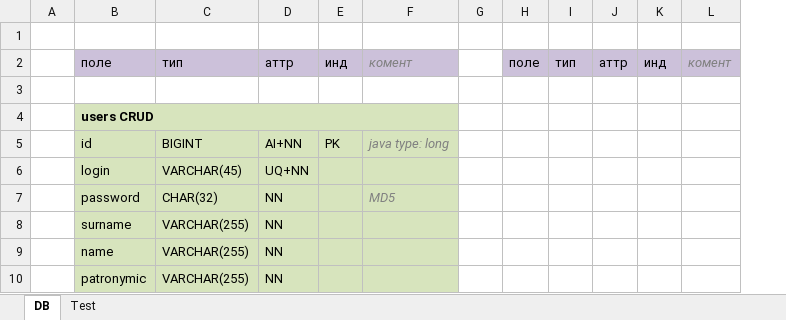
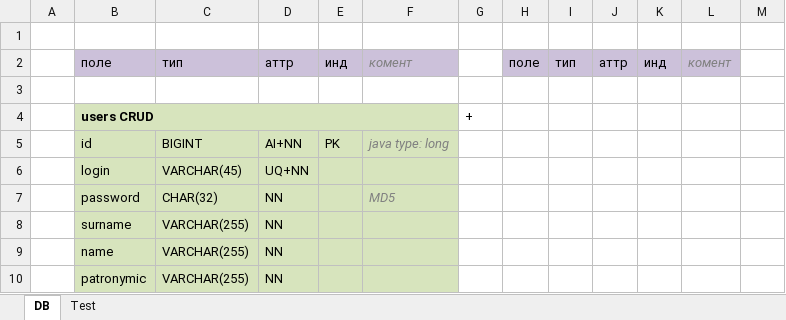
Before and after one commit to drWebber/station, an Excel workbook: doc/prj.xlsx, sheet DB, drawn as a sheet; only a part is shown; values as stored, in another font and other column widths than the file's, no borders; removed rows and columns are numbered as before the commit, all else as after; the diff names each change by its address in the sheet, - before the commit and + after, or states it on an @@ line.

```diff
--- a/doc/prj.xlsx (sheet DB)
+++ b/doc/prj.xlsx (sheet DB)
-column G, empty
+column G, row 4: +
+column M, empty
```
Also changed, not shown: 26 other files.
